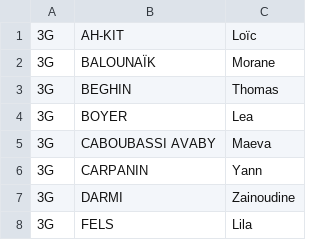
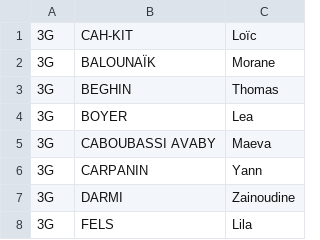
Before and after one commit to rodeofly/kompet974, a CSV file: eleves.csv, drawn as a sheet; only a part is shown.

```diff
--- a/eleves.csv
+++ b/eleves.csv
@@ -1,2 +1,2 @@
-3G,AH-KIT,Loïc
+3G,CAH-KIT,Loïc
 3G,BALOUNAÏK,Morane
```
Also changed, not shown: 20 other files.
